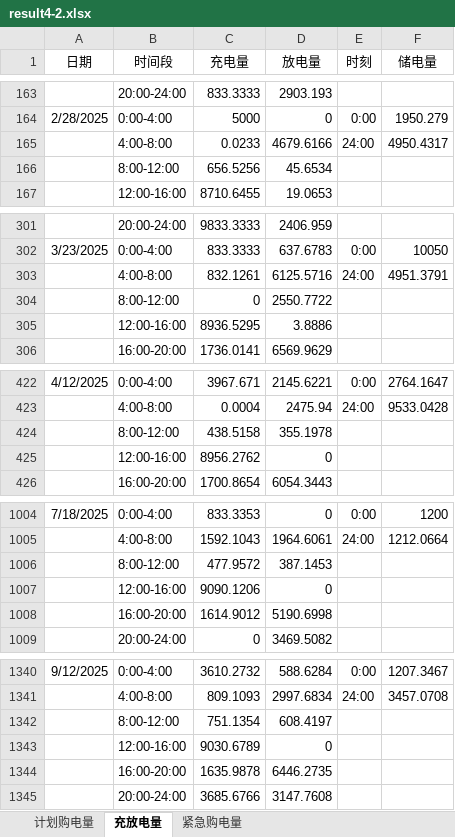
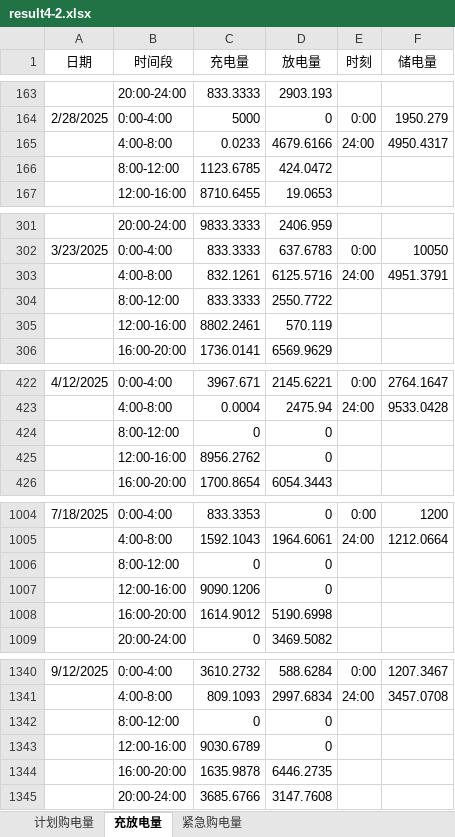
Before and after one commit to liuzongtang/shumo_c_deepseek_nb, an Excel workbook: result4-2.xlsx, sheet 充放电量, drawn as a sheet; only a part is shown, gaps mark what is left out; values as stored, in another font and other column widths than the file's, no borders; removed rows and columns are numbered as before the commit, all else as after; the diff covers the shown part only; the diff names each change by its address in the sheet, - before the commit and + after, or states it on an @@ line.

```diff
--- a/result4-2.xlsx (sheet 充放电量)
+++ b/result4-2.xlsx (sheet 充放电量)
-row 166:  | 8:00-12:00 | 656.5256 | 45.6534
+row 166:  | 8:00-12:00 | 1123.6785 | 424.0472
-C304 (充电量): 0
+C304 (充电量): 833.3333
-row 305:  | 12:00-16:00 | 8936.5295 | 3.8886
+row 305:  | 12:00-16:00 | 8802.2461 | 570.119
-row 424:  | 8:00-12:00 | 438.5158 | 355.1978
+row 424:  | 8:00-12:00 | 0 | 0
-row 1006:  | 8:00-12:00 | 477.9572 | 387.1453
+row 1006:  | 8:00-12:00 | 0 | 0
-row 1342:  | 8:00-12:00 | 751.1354 | 608.4197
+row 1342:  | 8:00-12:00 | 0 | 0
```
Also changed, not shown: 1 added row, 1 removed row, 1 moved row and 3 edited cells elsewhere in this sheet, sheet 紧急购电量, sheet 计划购电量, result2.xlsx, result2_deterministic.xlsx, 18 other files.
